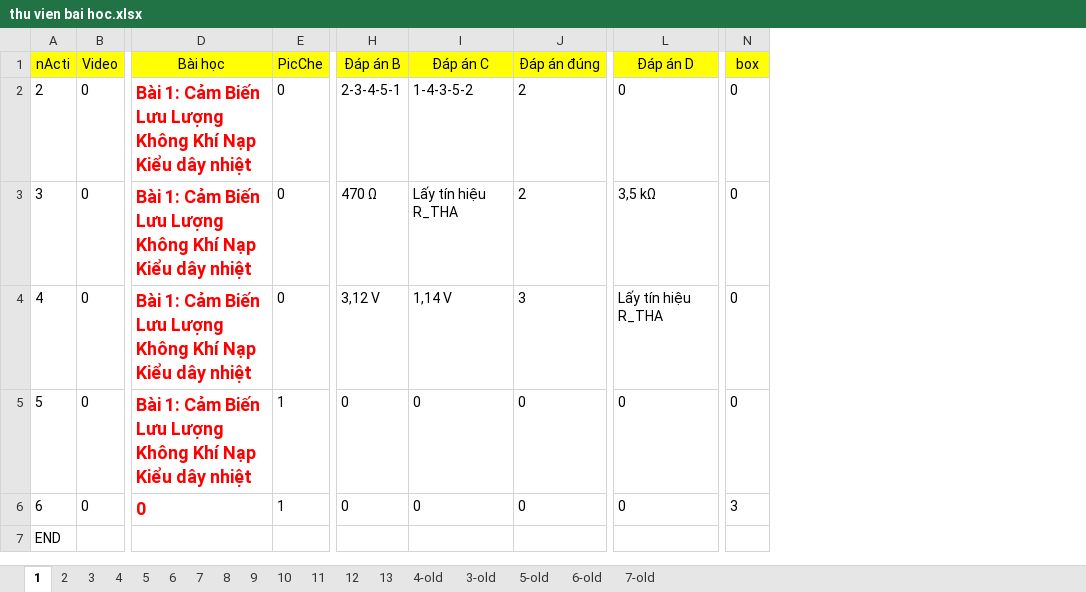
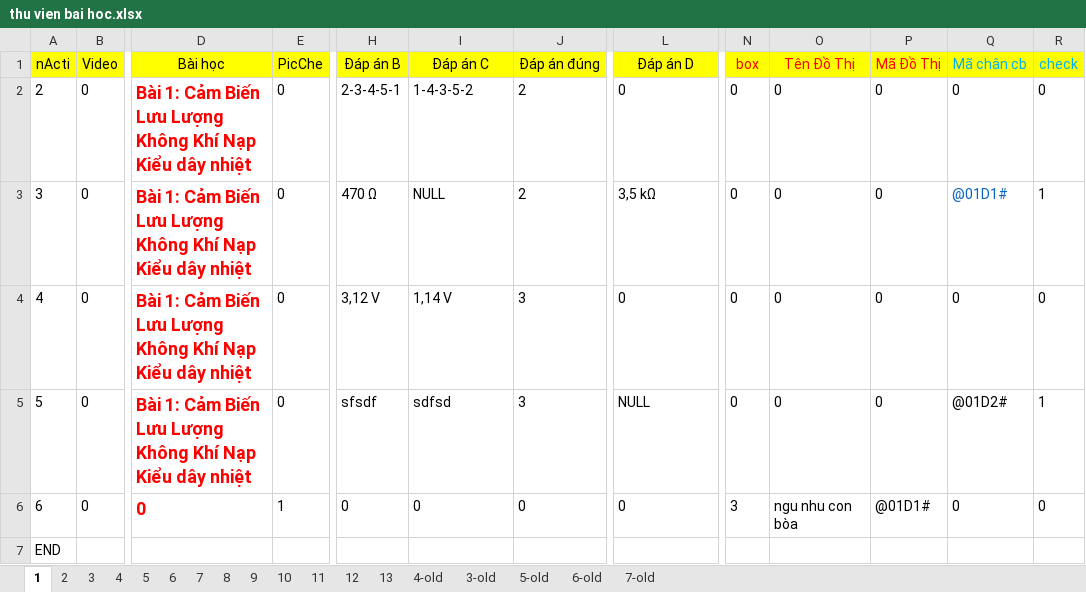
Before and after one commit to Rangquakhucnay/Dang_Quy_UTE_k19, an Excel workbook: Đo_An/HoanThanhDangNhap/bin/Debug/Resources3/Du lieu cau hoi/thu vien bai hoc.xlsx, sheet 1, drawn as a sheet; only a part is shown, gaps mark what is left out; values as stored, in another font and other column widths than the file's, no borders; the diff names each change by its address in the sheet, - before the commit and + after, or states it on an @@ line.

Commit message:
xong phần truyền tính hiệu...còn phần tạo pan

```diff
--- a/Đo_An/HoanThanhDangNhap/bin/Debug/Resources3/Du lieu cau hoi/thu vien bai hoc.xlsx (sheet 1)
+++ b/Đo_An/HoanThanhDangNhap/bin/Debug/Resources3/Du lieu cau hoi/thu vien bai hoc.xlsx (sheet 1)
+column O (Tên Đồ Thị), rows 2-6: 0 | 0 | 0 | 0 | ngu nhu con bòa
+column P (Mã Đồ Thị), rows 2-6: 0 | 0 | 0 | 0 | @01D1#
+column Q (Mã chân cb), rows 2-6: 0 | @01D1# | 0 | @01D2# | 0
+column R (check), rows 2-6: 0 | 1 | 0 | 1 | 0
-N1 text colour: black
+N1 text colour: #FF0000
-I3 (Đáp án C): Lấy tín hiệu R_THA
+I3 (Đáp án C): NULL
-L4 (Đáp án D): Lấy tín hiệu R_THA
+L4 (Đáp án D): 0
-E5 (PicChe): 1
+E5 (PicChe): 0
-H5 (Đáp án B): 0
+H5 (Đáp án B): sfsdf
-I5 (Đáp án C): 0
+I5 (Đáp án C): sdfsd
-J5 (Đáp án đúng): 0
+J5 (Đáp án đúng): 3
-L5 (Đáp án D): 0
+L5 (Đáp án D): NULL
```
Also changed, not shown: sheet 2, 58 other files.
